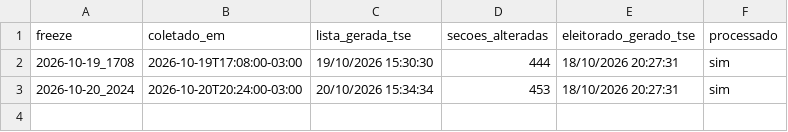
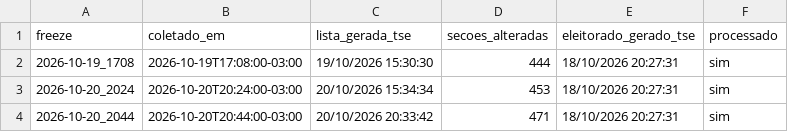
Before and after one commit to Jojojmo/secoes-tse-2026, a CSV file: dashboard/data/freezes.csv, drawn as a sheet; the diff names each change by its address in the sheet, - before the commit and + after, or states it on an @@ line.

```diff
--- a/dashboard/data/freezes.csv
+++ b/dashboard/data/freezes.csv
+row 4: 2026-10-20_2044 | 2026-10-20T20:44:00-03:00 | 20/10/2026 20:33:42 | 471 | 18/10/2026 20:27:31 | sim
```
Also changed, not shown: dashboard/data/2026-10-19_1708/mudancas.csv, dashboard/data/2026-10-19_1708/por_uf.csv, 43 other files.
